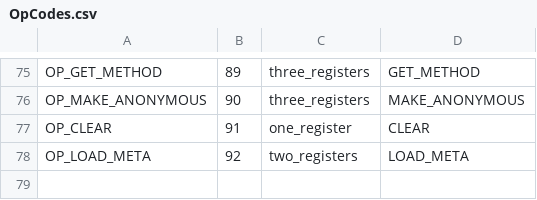
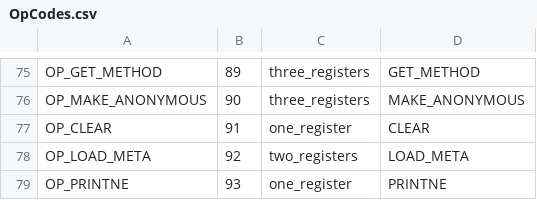
Before and after one commit to sourcecode-reloaded/freemat, a CSV file: libs/libFM/OpCodes.csv, drawn as a sheet; only a part is shown, gaps mark what is left out; the diff names each change by its address in the sheet, - before the commit and + after, or states it on an @@ line.

```diff
--- a/libs/libFM/OpCodes.csv
+++ b/libs/libFM/OpCodes.csv
+row 79: OP_PRINTNE | 93 | one_register | PRINTNE
```
Also changed, not shown: 16 other files.
